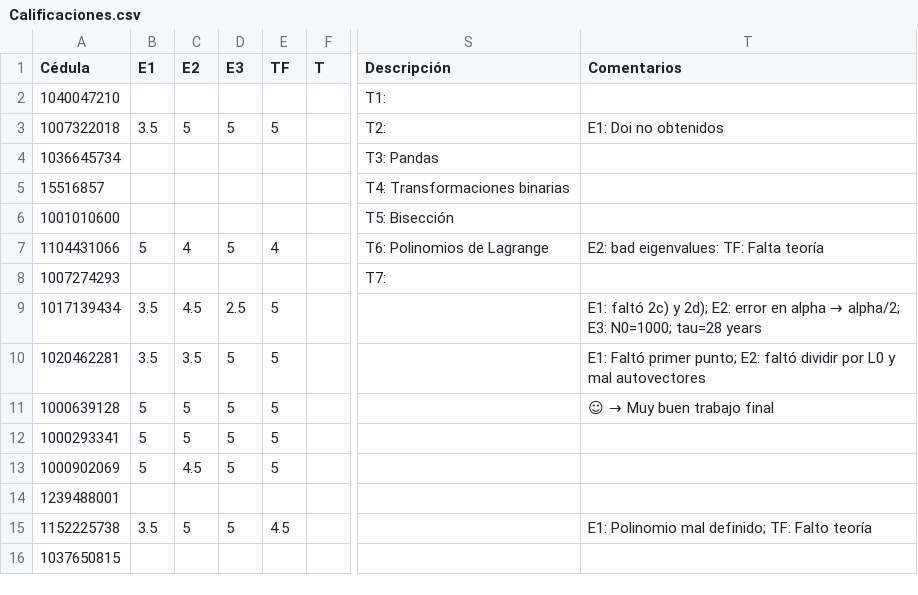
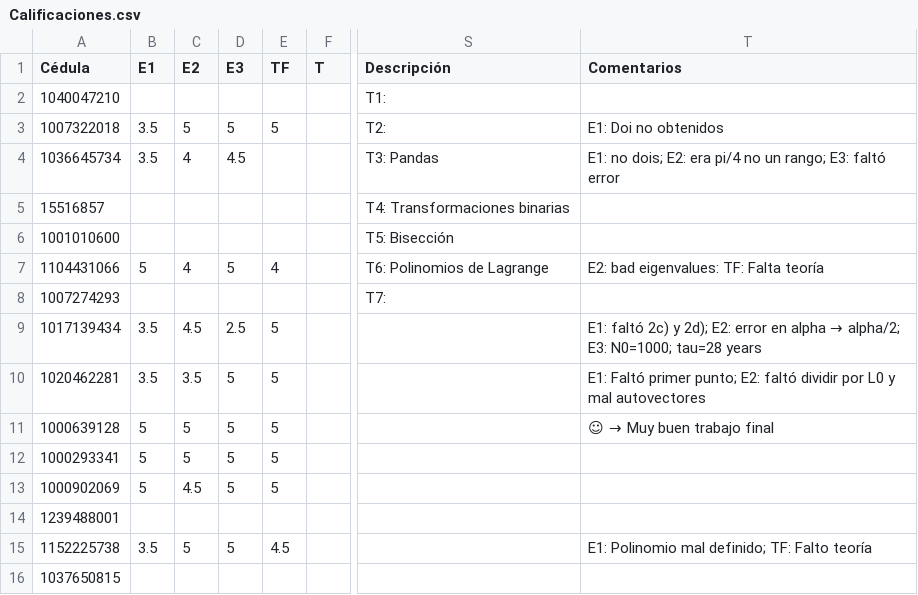
Before and after one commit to ComputationalMethods/Evaluacion_2020-2, a CSV file: Calificaciones.csv, drawn as a sheet; only a part is shown, gaps mark what is left out; the diff names each change by its address in the sheet, - before the commit and + after, or states it on an @@ line.

Commit message:
Update Calificaciones.csv

```diff
--- a/Calificaciones.csv
+++ b/Calificaciones.csv
-B4 (E1): (empty)
+B4 (E1): 3.5
-C4 (E2): (empty)
+C4 (E2): 4
-D4 (E3): (empty)
+D4 (E3): 4.5
-T4 (Comentarios): (empty)
+T4 (Comentarios): E1: no dois; E2: era pi/4 no un rango; E3: faltó error
```
